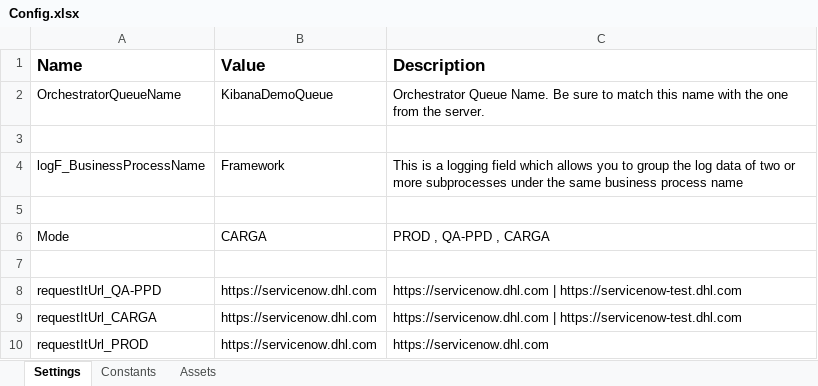
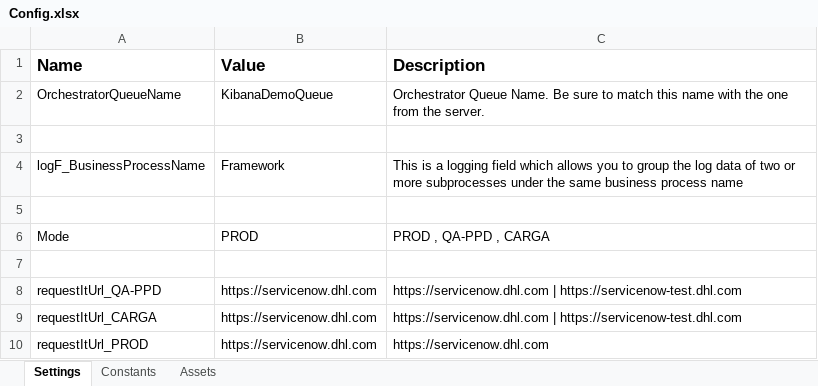
Before and after one commit to earq-consultoria/RPA_DHL_Download, an Excel workbook: Data/Config.xlsx, sheet Settings, drawn as a sheet; only a part is shown; values as stored, in another font and other column widths than the file's, no borders; the diff names each change by its address in the sheet, - before the commit and + after, or states it on an @@ line.

```diff
--- a/Data/Config.xlsx (sheet Settings)
+++ b/Data/Config.xlsx (sheet Settings)
-B6 (Value): CARGA
+B6 (Value): PROD
```
Also changed, not shown: 2 other files.
